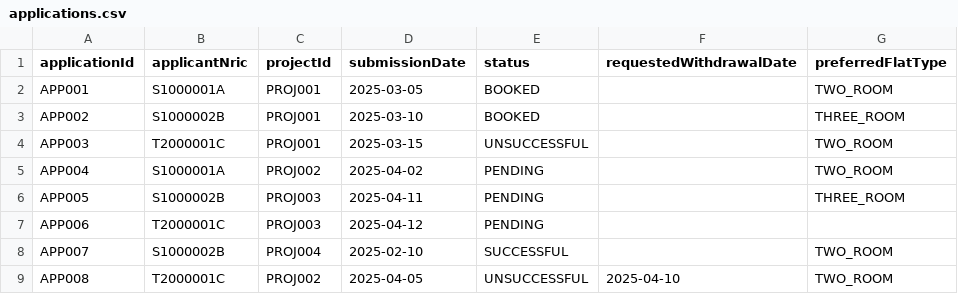
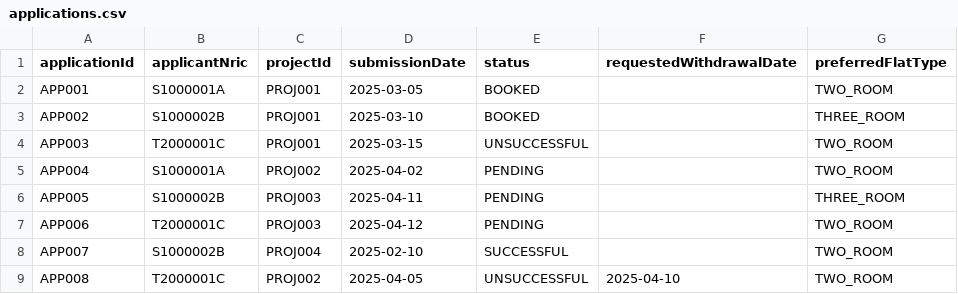
Before and after one commit to VISHVAAJ001/SC2002-project, a CSV file: data/applications.csv, drawn as a sheet; the diff names each change by its address in the sheet, - before the commit and + after, or states it on an @@ line.

```diff
--- a/data/applications.csv
+++ b/data/applications.csv
-G7 (preferredFlatType): (empty)
+G7 (preferredFlatType): TWO_ROOM
```
Also changed, not shown: 31 other files.
